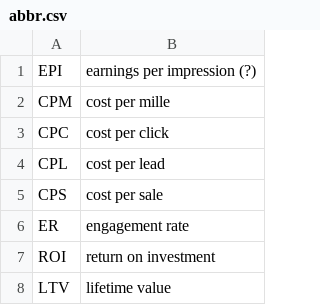
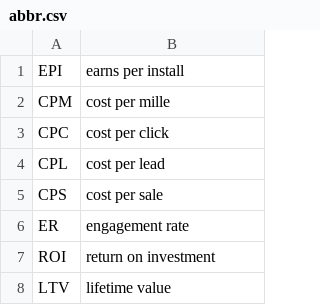
Before and after one commit to vitalizzare/online_marketing_abbr, a CSV file: abbr.csv, drawn as a sheet; only a part is shown.

Commit message:
update abbr.csv with EPI=earns per install

```diff
--- a/abbr.csv
+++ b/abbr.csv
@@ -1,2 +1,2 @@
-EPI,earnings per impression (?)
+EPI,earns per install
 CPM,cost per mille
```
Also changed, not shown: 2 other files.
